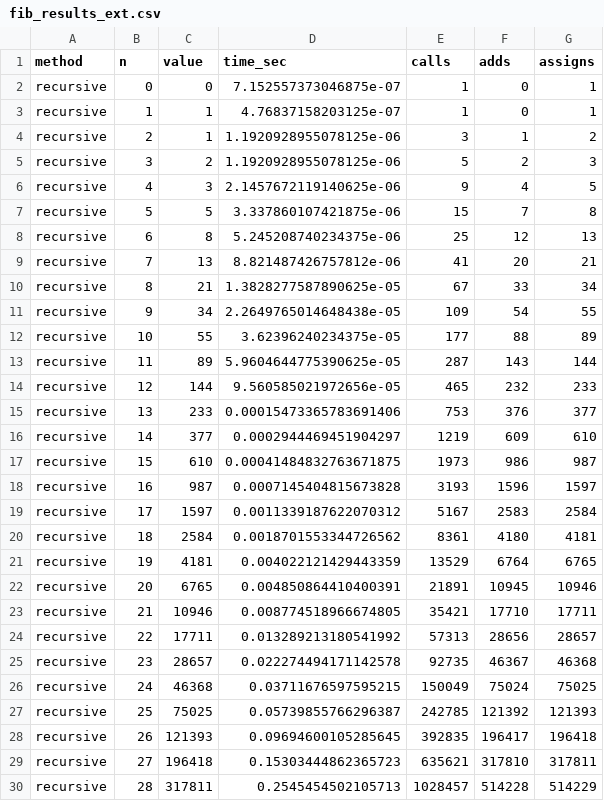
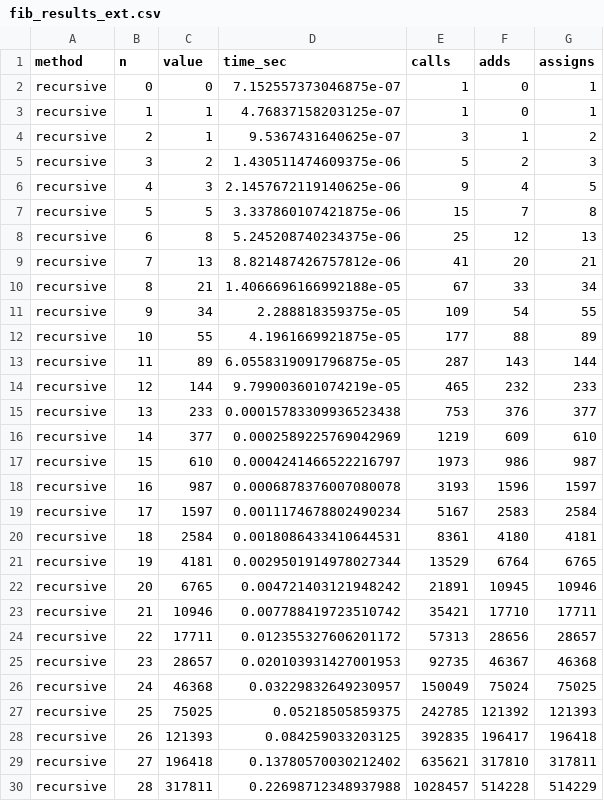
Before and after one commit to swosu/SwosuCsPythonExamples, a CSV file: Discrete_Structures/Ch05/student_workbook/fib_results_ext.csv, drawn as a sheet; only a part is shown; the diff covers the shown part only.

```diff
--- a/Discrete_Structures/Ch05/student_workbook/fib_results_ext.csv
+++ b/Discrete_Structures/Ch05/student_workbook/fib_results_ext.csv
@@ -3,4 +3,4 @@ recursive,0,0,7.152557373046875e-07,1,0,1
 recursive,1,1,4.76837158203125e-07,1,0,1
-recursive,2,1,1.1920928955078125e-06,3,1,2
-recursive,3,2,1.1920928955078125e-06,5,2,3
+recursive,2,1,9.5367431640625e-07,3,1,2
+recursive,3,2,1.430511474609375e-06,5,2,3
 recursive,4,3,2.1457672119140625e-06,9,4,5
@@ -9,22 +9,22 @@ recursive,6,8,5.245208740234375e-06,25,12,13
 recursive,7,13,8.821487426757812e-06,41,20,21
-recursive,8,21,1.3828277587890625e-05,67,33,34
-recursive,9,34,2.2649765014648438e-05,109,54,55
-recursive,10,55,3.62396240234375e-05,177,88,89
-recursive,11,89,5.9604644775390625e-05,287,143,144
-recursive,12,144,9.560585021972656e-05,465,232,233
-recursive,13,233,0.00015473365783691406,753,376,377
-recursive,14,377,0.0002944469451904297,1219,609,610
-recursive,15,610,0.00041484832763671875,1973,986,987
-recursive,16,987,0.0007145404815673828,3193,1596,1597
-recursive,17,1597,0.0011339187622070312,5167,2583,2584
-recursive,18,2584,0.0018701553344726562,8361,4180,4181
-recursive,19,4181,0.004022121429443359,13529,6764,6765
-recursive,20,6765,0.004850864410400391,21891,10945,10946
-recursive,21,10946,0.008774518966674805,35421,17710,17711
-recursive,22,17711,0.013289213180541992,57313,28656,28657
-recursive,23,28657,0.022274494171142578,92735,46367,46368
-recursive,24,46368,0.03711676597595215,150049,75024,75025
-recursive,25,75025,0.05739855766296387,242785,121392,121393
-recursive,26,121393,0.09694600105285645,392835,196417,196418
-recursive,27,196418,0.15303444862365723,635621,317810,317811
-recursive,28,317811,0.2545454502105713,1028457,514228,514229
+recursive,8,21,1.4066696166992188e-05,67,33,34
+recursive,9,34,2.288818359375e-05,109,54,55
+recursive,10,55,4.1961669921875e-05,177,88,89
+recursive,11,89,6.0558319091796875e-05,287,143,144
+recursive,12,144,9.799003601074219e-05,465,232,233
+recursive,13,233,0.00015783309936523438,753,376,377
+recursive,14,377,0.0002589225769042969,1219,609,610
+recursive,15,610,0.0004241466522216797,1973,986,987
+recursive,16,987,0.0006878376007080078,3193,1596,1597
+recursive,17,1597,0.0011174678802490234,5167,2583,2584
+recursive,18,2584,0.0018086433410644531,8361,4180,4181
+recursive,19,4181,0.0029501914978027344,13529,6764,6765
+recursive,20,6765,0.004721403121948242,21891,10945,10946
+recursive,21,10946,0.007788419723510742,35421,17710,17711
+recursive,22,17711,0.012355327606201172,57313,28656,28657
+recursive,23,28657,0.020103931427001953,92735,46367,46368
+recursive,24,46368,0.03229832649230957,150049,75024,75025
+recursive,25,75025,0.05218505859375,242785,121392,121393
+recursive,26,121393,0.084259033203125,392835,196417,196418
+recursive,27,196418,0.13780570030212402,635621,317810,317811
+recursive,28,317811,0.22698712348937988,1028457,514228,514229
```
Also changed, not shown: 63 edited cells elsewhere in this file, Discrete_Structures/Ch05/student_workbook/fib_memtrace.csv, 7 other files.
